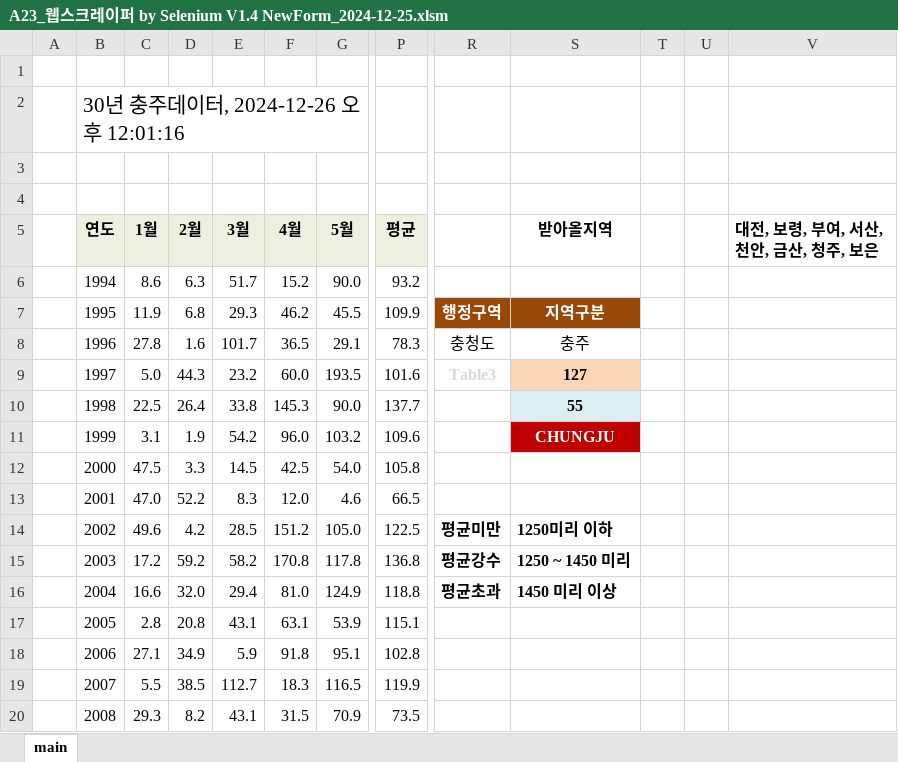
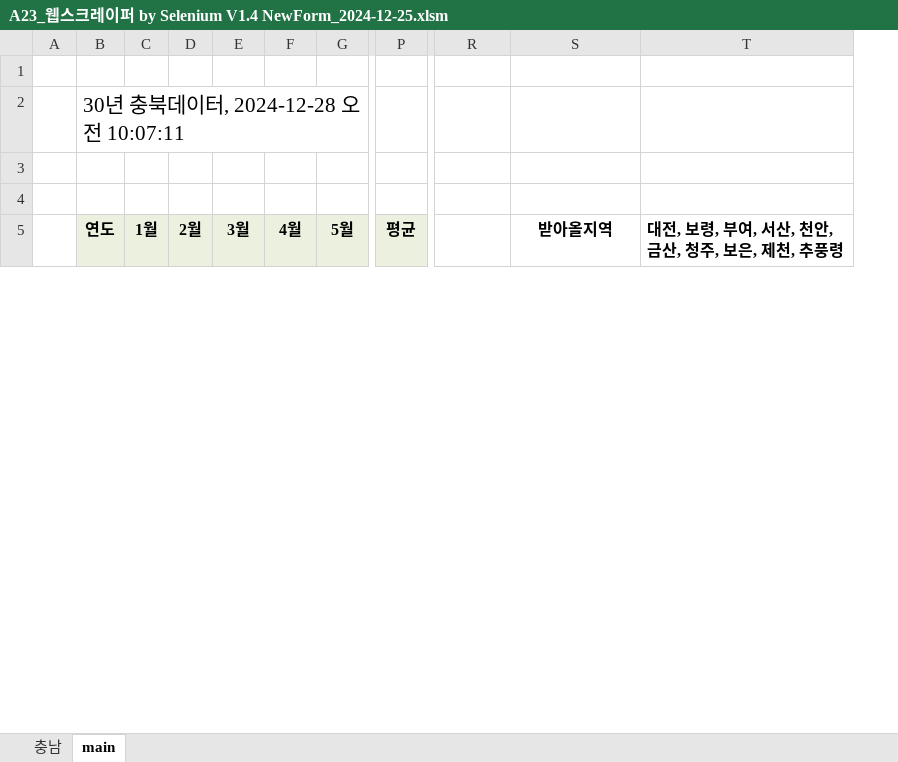
Before and after one commit to ihanseol/02_Excel2, an Excel workbook: 01_Acquifer Pumping Test/04_웹스크레이퍼/A23_웹스크레이퍼 by Selenium V1.4 NewForm_2024-12-25.xlsm, sheet main, drawn as a sheet; only a part is shown, gaps mark what is left out; values as stored, in another font and other column widths than the file's, no borders; charts and pictures not drawn; removed rows and columns are numbered as before the commit, all else as after; rows hold the shown columns only; the diff covers the shown part only; the diff names each change by its address in the sheet, - before the commit and + after, or states it on an @@ line.

```diff
--- a/01_Acquifer Pumping Test/04_웹스크레이퍼/A23_웹스크레이퍼 by Selenium V1.4 NewForm_2024-12-25.xlsm (sheet main)
+++ b/01_Acquifer Pumping Test/04_웹스크레이퍼/A23_웹스크레이퍼 by Selenium V1.4 NewForm_2024-12-25.xlsm (sheet main)
+sheet tab: 충남
-column T, empty
-column U, empty
-column V (대전, 보령, 부여, 서산, 천안, 금산, 청주, 보은), empty
+column T, row 5: 대전, 보령, 부여, 서산, 천안, 금산, 청주, 보은, 제천, 추풍령
-B2 (연도): 30년 충주데이터, 2024-12-26 오후 12:01:16
+B2 (연도): 30년 충북데이터, 2024-12-28 오전 10:07:11
-row 6:  | 1994 | 8.6 | 6.3 | 51.7 | 15.2 | 90.0 | 93.2
-row 7:  | 1995 | 11.9 | 6.8 | 29.3 | 46.2 | 45.5 | 109.9 | 행정구역 | 지역구분
-row 8:  | 1996 | 27.8 | 1.6 | 101.7 | 36.5 | 29.1 | 78.3 | 충청도 | 충주
-row 9:  | 1997 | 5.0 | 44.3 | 23.2 | 60.0 | 193.5 | 101.6 | Table3 | 127
-row 10:  | 1998 | 22.5 | 26.4 | 33.8 | 145.3 | 90.0 | 137.7 |  | 55
-row 11:  | 1999 | 3.1 | 1.9 | 54.2 | 96.0 | 103.2 | 109.6 |  | CHUNGJU
-row 12:  | 2000 | 47.5 | 3.3 | 14.5 | 42.5 | 54.0 | 105.8
-row 13:  | 2001 | 47.0 | 52.2 | 8.3 | 12.0 | 4.6 | 66.5
-row 14:  | 2002 | 49.6 | 4.2 | 28.5 | 151.2 | 105.0 | 122.5 | 평균미만 | 1250미리 이하
-row 15:  | 2003 | 17.2 | 59.2 | 58.2 | 170.8 | 117.8 | 136.8 | 평균강수 | 1250 ~ 1450 미리
-row 16:  | 2004 | 16.6 | 32.0 | 29.4 | 81.0 | 124.9 | 118.8 | 평균초과 | 1450 미리 이상
-row 17:  | 2005 | 2.8 | 20.8 | 43.1 | 63.1 | 53.9 | 115.1
-row 18:  | 2006 | 27.1 | 34.9 | 5.9 | 91.8 | 95.1 | 102.8
-row 19:  | 2007 | 5.5 | 38.5 | 112.7 | 18.3 | 116.5 | 119.9
-row 20:  | 2008 | 29.3 | 8.2 | 43.1 | 31.5 | 70.9 | 73.5
```
Also changed, not shown: 46 added rows and 31 removed rows elsewhere in this sheet, charts or pictures, 01_Acquifer Pumping Test/02_기사용관정/A1_기사용관정현황_2024_12_25.xlsm, 4 other files.
